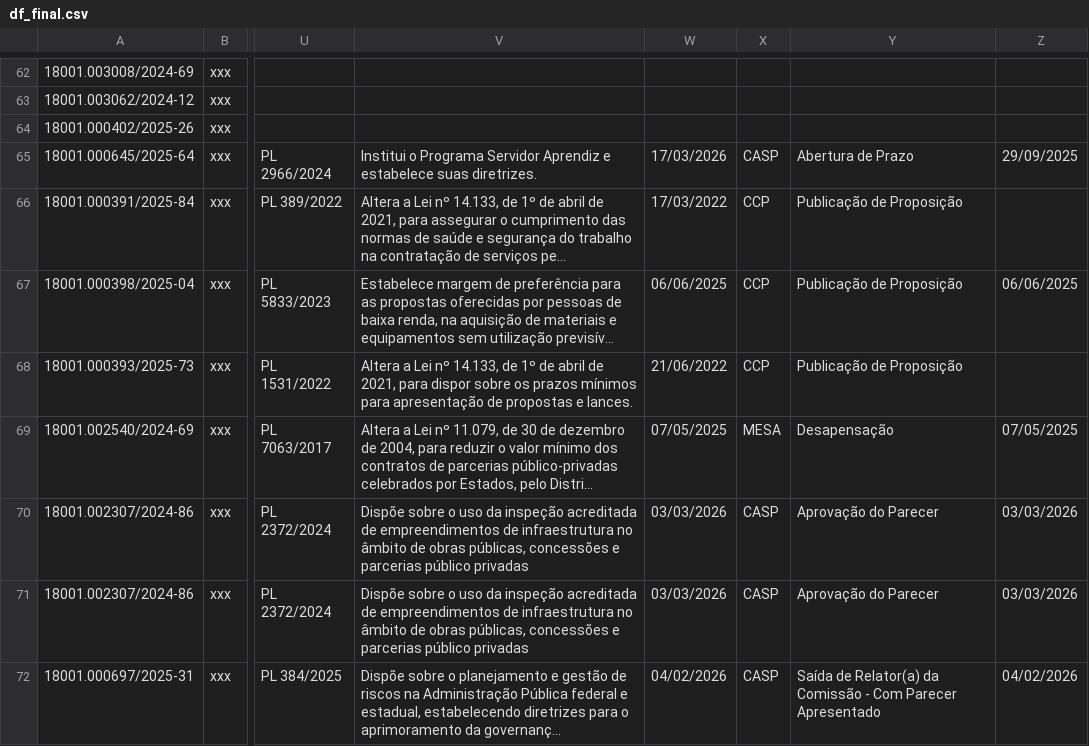
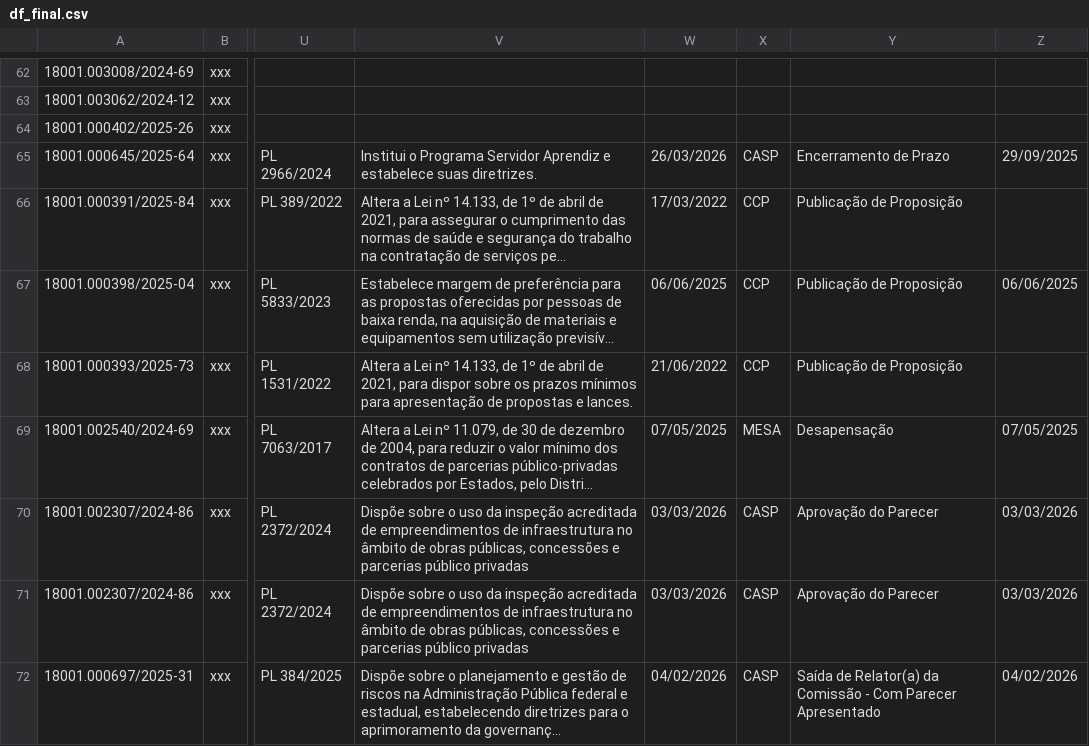
Before and after one commit to lab-dados-seges/monitoramento-parlamentar-delog, a CSV file: data/df_final.csv, drawn as a sheet; only a part is shown, gaps mark what is left out; long unchanged cells end in …; the diff names each change by its address in the sheet, - before the commit and + after, or states it on an @@ line.

```diff
--- a/data/df_final.csv
+++ b/data/df_final.csv
-W65: 17/03/2026
+W65: 26/03/2026
-Y65: Abertura de Prazo
+Y65: Encerramento de Prazo
```
